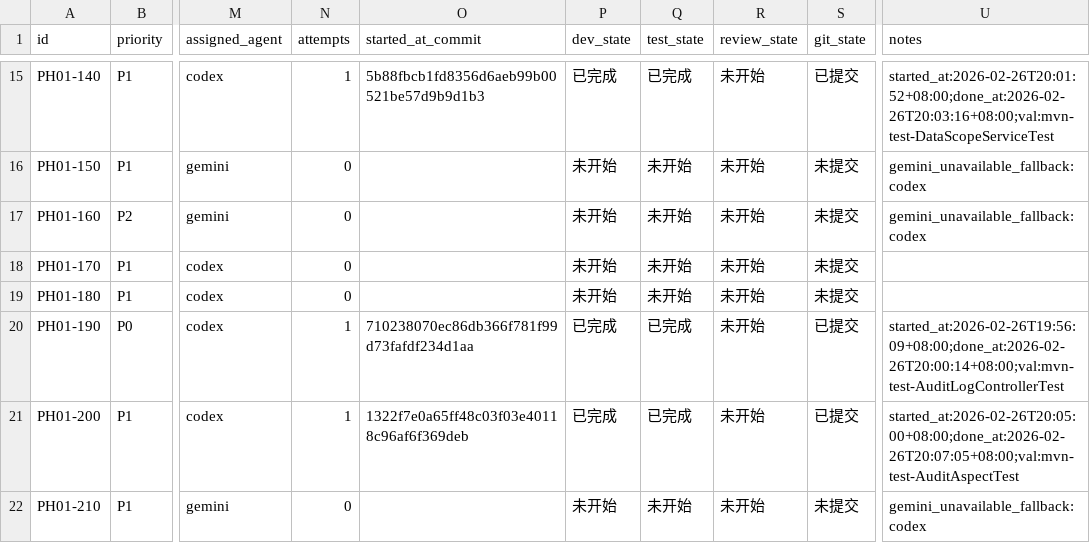
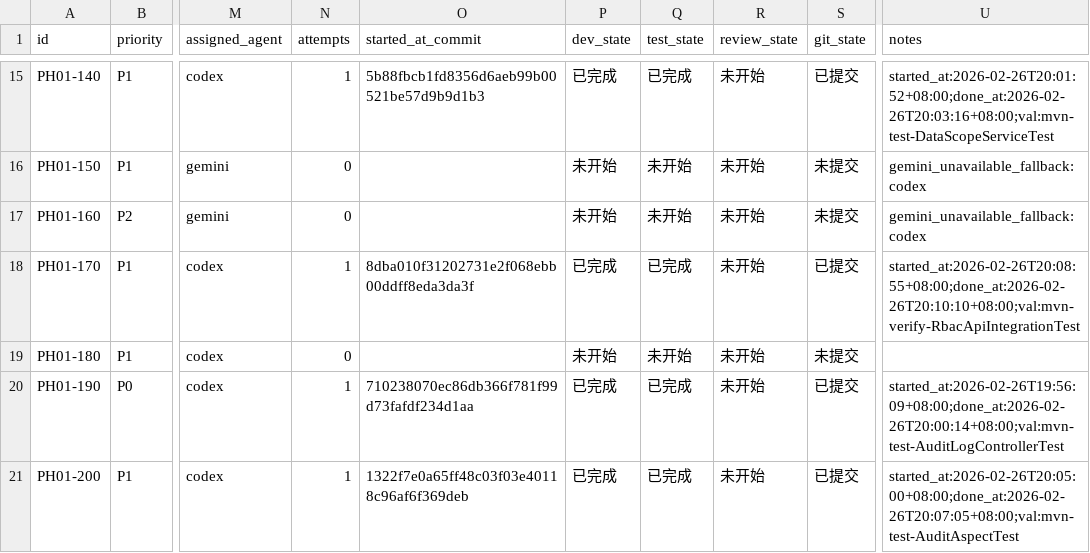
Before and after one commit to hangsome/labor_system_ai_test, a CSV file: phases/phase-01-foundation/todolist.csv, drawn as a sheet; only a part is shown, gaps mark what is left out; the shorter side is filled out with more unchanged rows; the diff names each change by its address in the sheet, - before the commit and + after, or states it on an @@ line.

Commit message:
[PH01-170] Add RBAC API integration tests

```diff
--- a/phases/phase-01-foundation/todolist.csv
+++ b/phases/phase-01-foundation/todolist.csv
-N18 (attempts): 0
+N18 (attempts): 1
-O18 (started_at_commit): (empty)
+O18 (started_at_commit): 8dba010f31202731e2f068ebb00ddff8eda3da3f
-P18 (dev_state): 未开始
+P18 (dev_state): 已完成
-Q18 (test_state): 未开始
+Q18 (test_state): 已完成
-S18 (git_state): 未提交
+S18 (git_state): 已提交
-U18 (notes): (empty)
+U18 (notes): started_at:2026-02-26T20:08:55+08:00;done_at:2026-02-26T20:10:10+08:00;val:mvn-verify-RbacApiIntegrationTest
```
Also changed, not shown: 5 other files.
